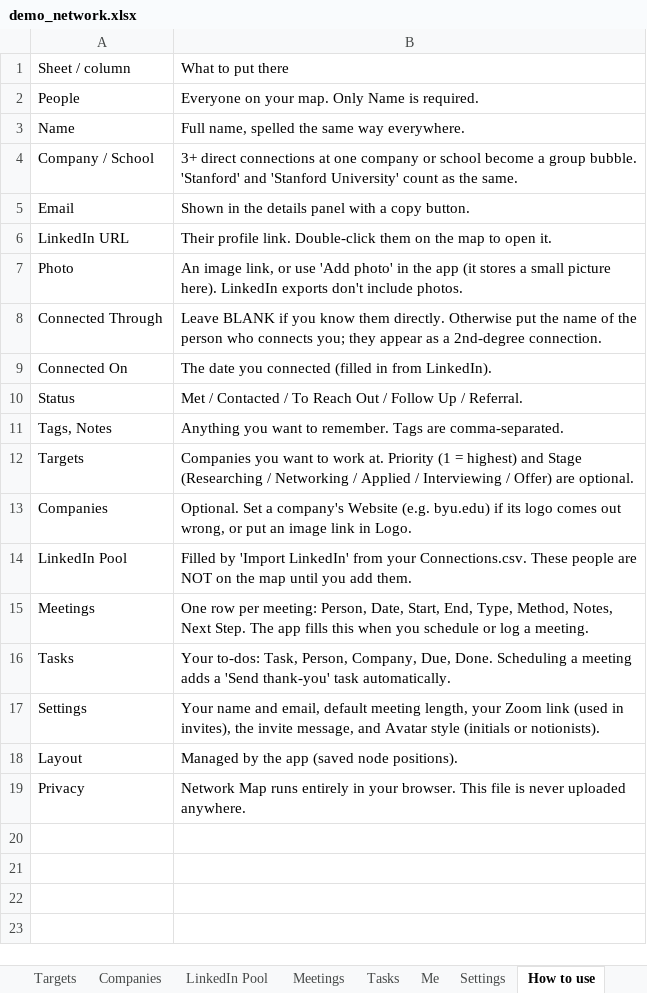
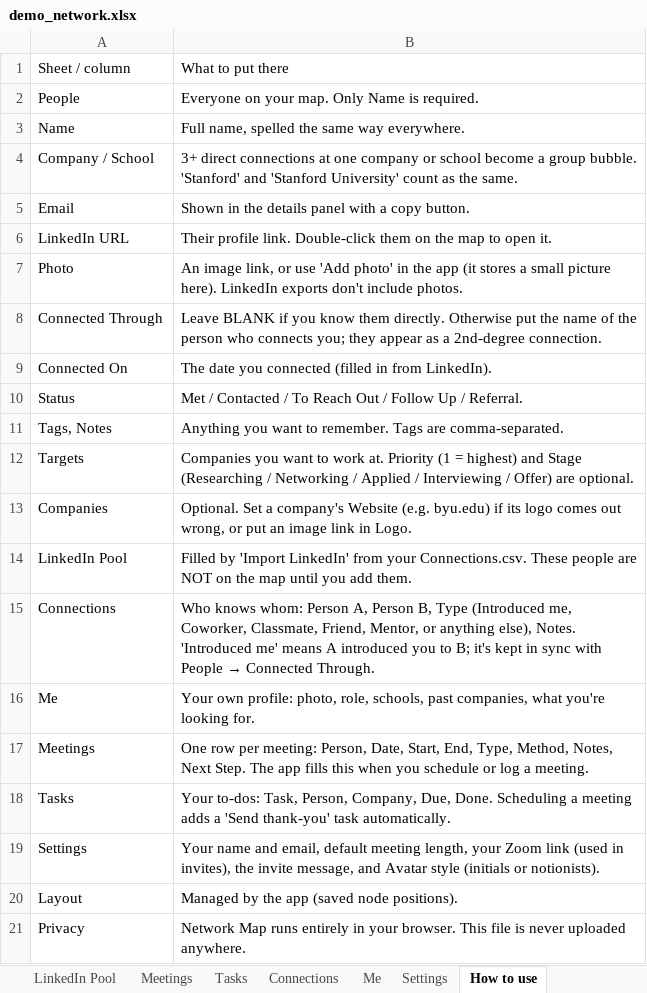
Before and after one commit to westons-hub/network-map, an Excel workbook: site/demo/demo_network.xlsx, sheet How to use, drawn as a sheet; values as stored, in another font and other column widths than the file's, no borders; the diff names each change by its address in the sheet, - before the commit and + after, or states it on an @@ line.

```diff
--- a/site/demo/demo_network.xlsx (sheet How to use)
+++ b/site/demo/demo_network.xlsx (sheet How to use)
+sheet tab: Connections
+row 15: Connections | Who knows whom: Person A, Person B, Type (Introduced me, Coworker, Classmate, Friend, Mentor, or anything else), Notes. 'Introduced me' means A introduced you to B; it's kept in sync with People → Connected Through.
+row 16: Me | Your own profile: photo, role, schools, past companies, what you're looking for.
```
Also changed, not shown: site/template/contacts_template.xlsx, 15 other files.
